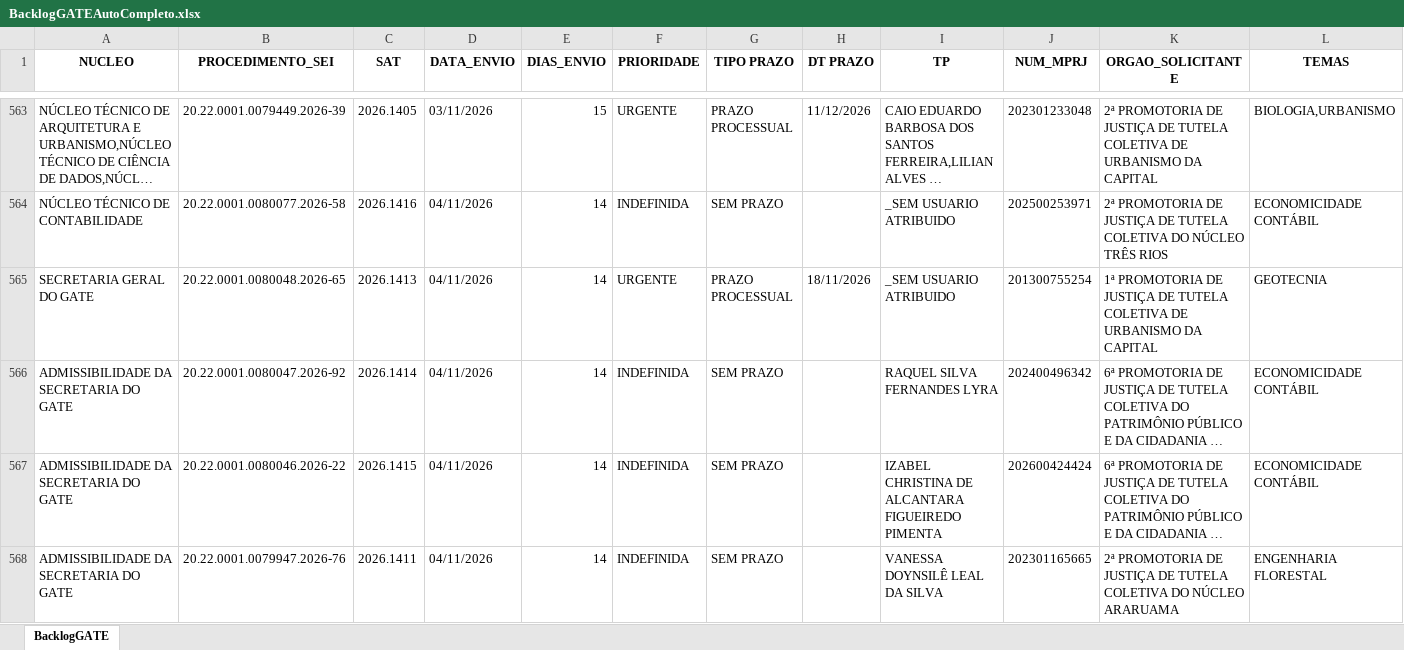
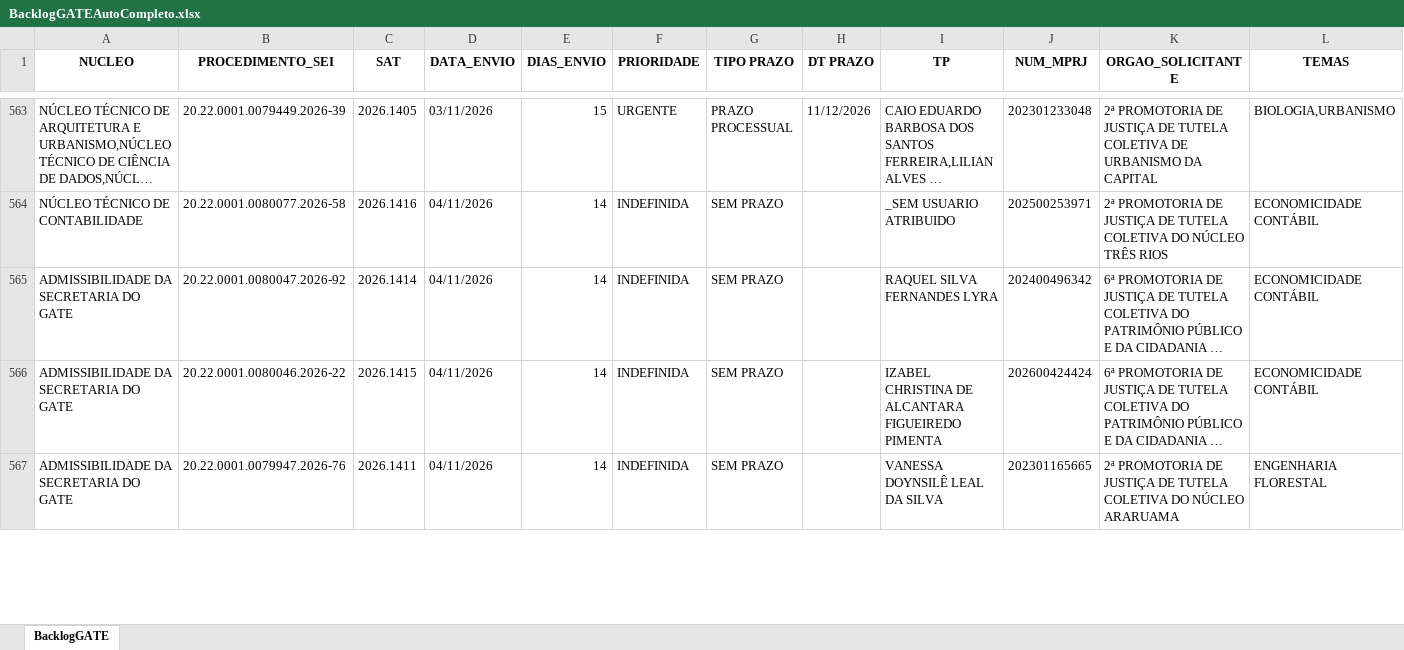
Before and after one commit to cdadosgate/backlog-GATE, an Excel workbook: BacklogGATEAutoCompleto.xlsx, sheet BacklogGATE, drawn as a sheet; only a part is shown, gaps mark what is left out; long unchanged cells end in …; values as stored, in another font and other column widths than the file's, no borders; removed rows and columns are numbered as before the commit, all else as after; the diff covers the shown part only; the diff names each change by its address in the sheet, - before the commit and + after, or states it on an @@ line.

Commit message:
Add backlog, prod, and saida_sem_it - 2026-11-18 08:30:04

```diff
--- a/BacklogGATEAutoCompleto.xlsx (sheet BacklogGATE)
+++ b/BacklogGATEAutoCompleto.xlsx (sheet BacklogGATE)
-row 565: SECRETARIA GERAL DO GATE | 20.22.0001.0080048.2026-65 | 2026.1413 | 04/11/2026 | 14 | URGENTE | PRAZO PROCESSUAL | 18/11/2026 | _SEM USUARIO ATRIBUIDO | 201300755254 | 1ª PROMOTORIA DE JUSTIÇA DE TUTELA COLETIVA DE URBANISMO DA CAPITAL | GEOTECNIA
```
Also changed, not shown: 1 added row and 8 edited cells elsewhere in this sheet, SaidaSemITGATEAutoCompleto.xlsx, 1 other file.
